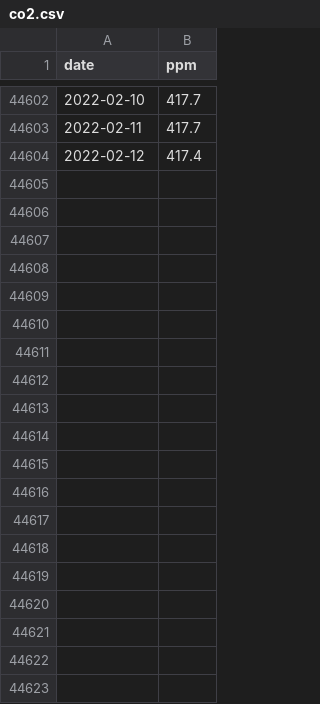
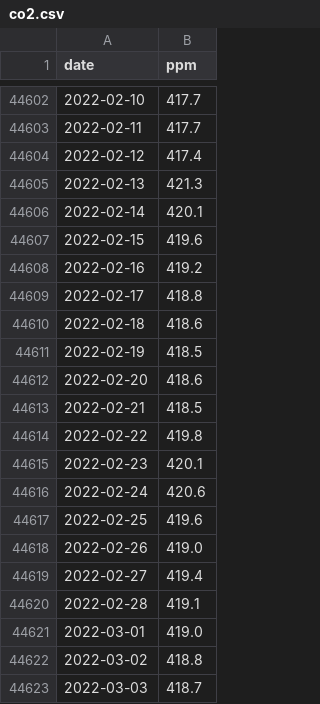
Before and after one commit to co2birthdate/dataops, a CSV file: output_data/co2.csv, drawn as a sheet; only a part is shown, gaps mark what is left out; the diff covers the shown part only; the diff names each change by its address in the sheet, - before the commit and + after, or states it on an @@ line.

```diff
--- a/output_data/co2.csv
+++ b/output_data/co2.csv
+row 44605: 2022-02-13 | 421.3
+row 44606: 2022-02-14 | 420.1
+row 44607: 2022-02-15 | 419.6
+row 44608: 2022-02-16 | 419.2
+row 44609: 2022-02-17 | 418.8
+row 44610: 2022-02-18 | 418.6
+row 44611: 2022-02-19 | 418.5
+row 44612: 2022-02-20 | 418.6
+row 44613: 2022-02-21 | 418.5
+row 44614: 2022-02-22 | 419.8
+row 44615: 2022-02-23 | 420.1
+row 44616: 2022-02-24 | 420.6
+row 44617: 2022-02-25 | 419.6
+row 44618: 2022-02-26 | 419.0
+row 44619: 2022-02-27 | 419.4
+row 44620: 2022-02-28 | 419.1
+row 44621: 2022-03-01 | 419.0
+row 44622: 2022-03-02 | 418.8
+row 44623: 2022-03-03 | 418.7
```
Also changed, not shown: 34 added rows elsewhere in this file, input_data/daily_in_situ_co2_mlo.csv, 3 other files.
